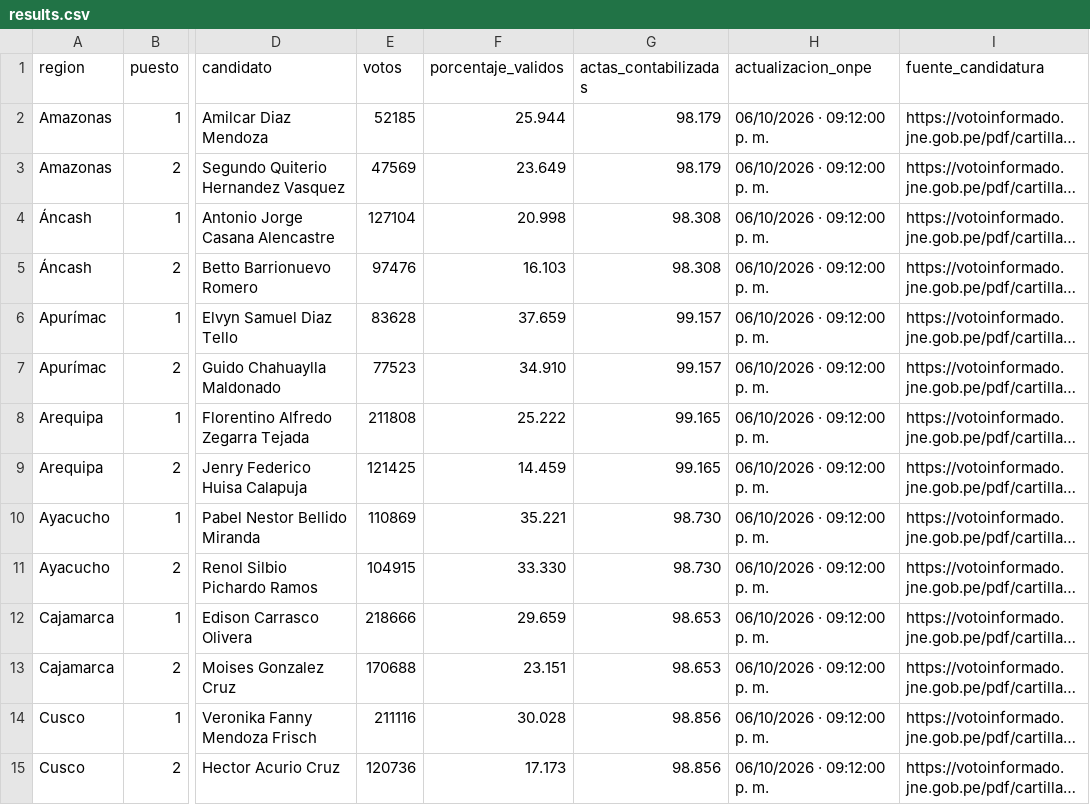
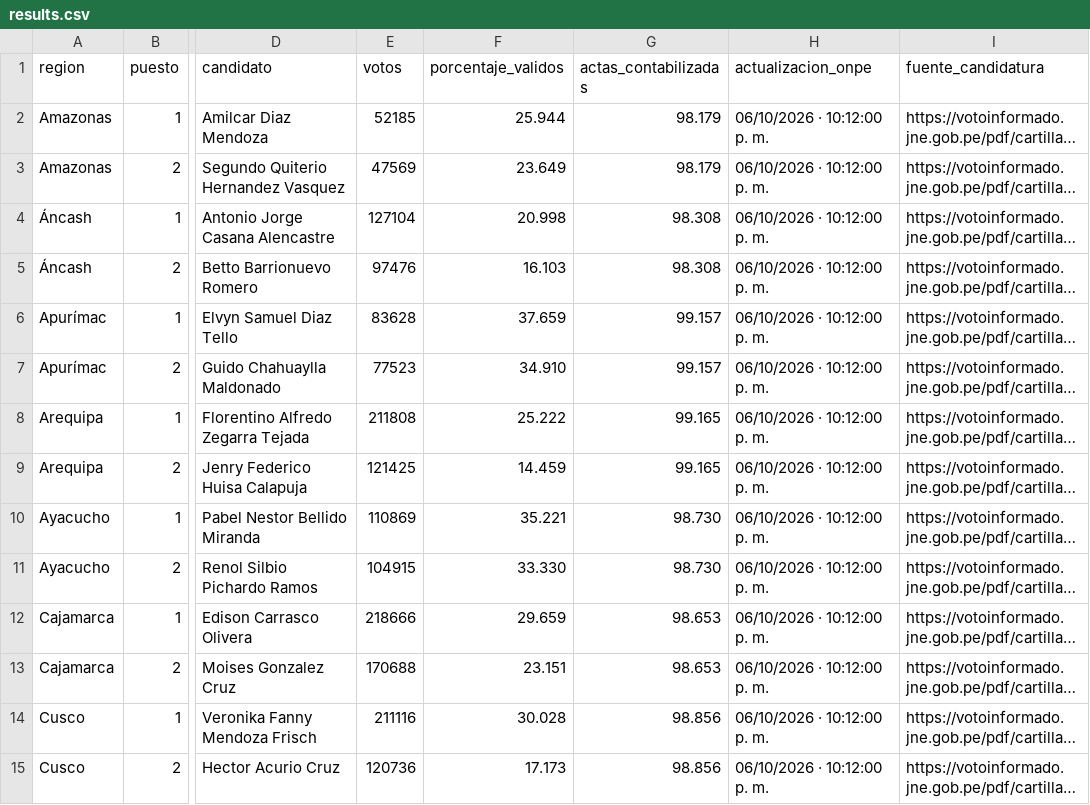
Before and after one commit to cmucching/dashboard-erm-2026, a CSV file: data/results.csv, drawn as a sheet; only a part is shown, gaps mark what is left out; long unchanged cells end in …; the diff covers the shown part only; the diff names each change by its address in the sheet, - before the commit and + after, or states it on an @@ line.

```diff
--- a/data/results.csv
+++ b/data/results.csv
-H2:H15 (actualizacion_onpe): 06/10/2026 · 09:12:00 p. m.
+H2:H15 (actualizacion_onpe): 06/10/2026 · 10:12:00 p. m.
```
Also changed, not shown: 47 edited cells elsewhere in this file, 6 other files.
